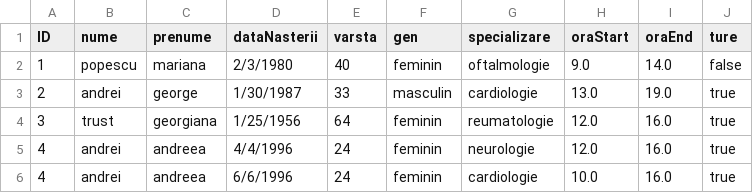
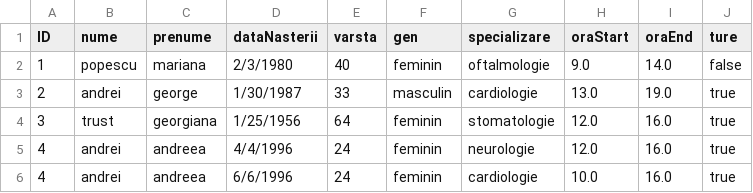
Before and after one commit to cameliapatilea/pao-labs, a CSV file: Proiect/out/production/proiectPAO/excel/asistenti.csv, drawn as a sheet.

```diff
--- a/Proiect/out/production/proiectPAO/excel/asistenti.csv
+++ b/Proiect/out/production/proiectPAO/excel/asistenti.csv
@@ -3,3 +3,3 @@ ID,nume,prenume,dataNasterii,varsta,gen,specializare,oraStart,oraEnd,ture
 2,andrei,george,1/30/1987,33,masculin,cardiologie,13.0,19.0,true
-3,trust,georgiana,1/25/1956,64,feminin,reumatologie,12.0,16.0,true
+3,trust,georgiana,1/25/1956,64,feminin,stomatologie,12.0,16.0,true
 4,andrei,andreea,4/4/1996,24,feminin,neurologie,12.0,16.0,true
```
Also changed, not shown: 3 other files.
